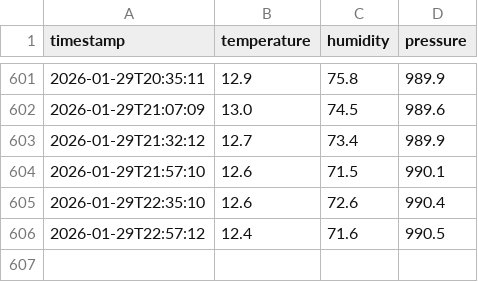
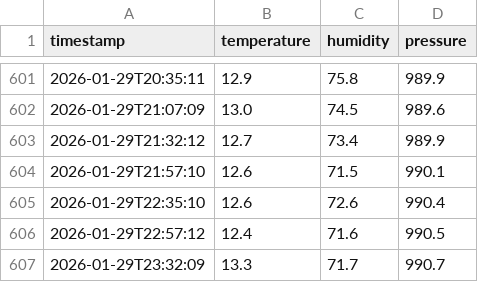
Before and after one commit to jmas/temperature-humidity-tracker, a CSV file: data.csv, drawn as a sheet; only a part is shown, gaps mark what is left out; the diff names each change by its address in the sheet, - before the commit and + after, or states it on an @@ line.

```diff
--- a/data.csv
+++ b/data.csv
+row 607: 2026-01-29T23:32:09 | 13.3 | 71.7 | 990.7
```
Also changed, not shown: 1 other file.
